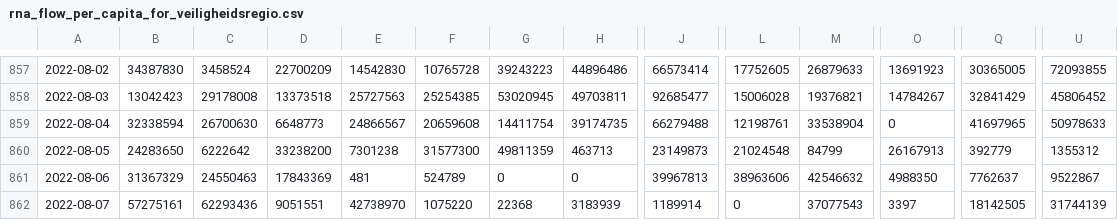
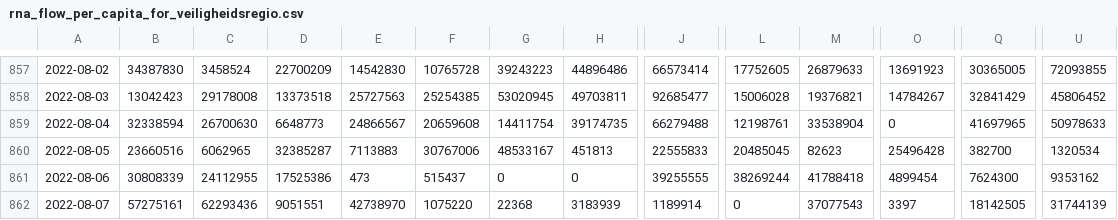
Before and after one commit to Sikerdebaard/poops-dont-lie-data, a CSV file: data/NLD/rna_flow_per_capita_for_veiligheidsregio.csv, drawn as a sheet; only a part is shown, gaps mark what is left out; the diff covers the shown part only; the diff names each change by its address in the sheet, - before the commit and + after, or states it on an @@ line.

```diff
--- a/data/NLD/rna_flow_per_capita_for_veiligheidsregio.csv
+++ b/data/NLD/rna_flow_per_capita_for_veiligheidsregio.csv
-B860: 24283650
+B860: 23660516
-C860: 6222642
+C860: 6062965
-D860: 33238200
+D860: 32385287
-E860: 7301238
+E860: 7113883
-F860: 31577300
+F860: 30767006
-G860: 49811359
+G860: 48533167
-H860: 463713
+H860: 451813
-J860: 23149873
+J860: 22555833
-L860: 21024548
+L860: 20485045
-M860: 84799
+M860: 82623
-O860: 26167913
+O860: 25496428
-Q860: 392779
+Q860: 382700
-U860: 1355312
+U860: 1320534
-B861: 31367329
+B861: 30808339
-C861: 24550463
+C861: 24112955
-D861: 17843369
+D861: 17525386
-E861: 481
+E861: 473
-F861: 524789
+F861: 515437
-J861: 39967813
+J861: 39255555
-L861: 38963606
+L861: 38269244
-M861: 42546632
+M861: 41788418
-O861: 4988350
+O861: 4899454
-Q861: 7762637
+Q861: 7624300
-U861: 9522867
+U861: 9353162
```
Also changed, not shown: 100 edited cells elsewhere in this file, data/NLD/rna_flow_per_capita_for_rwzi.csv, data/NLD/smoothed_rna_flow_per_capita_national_level.csv, 10 other files.
